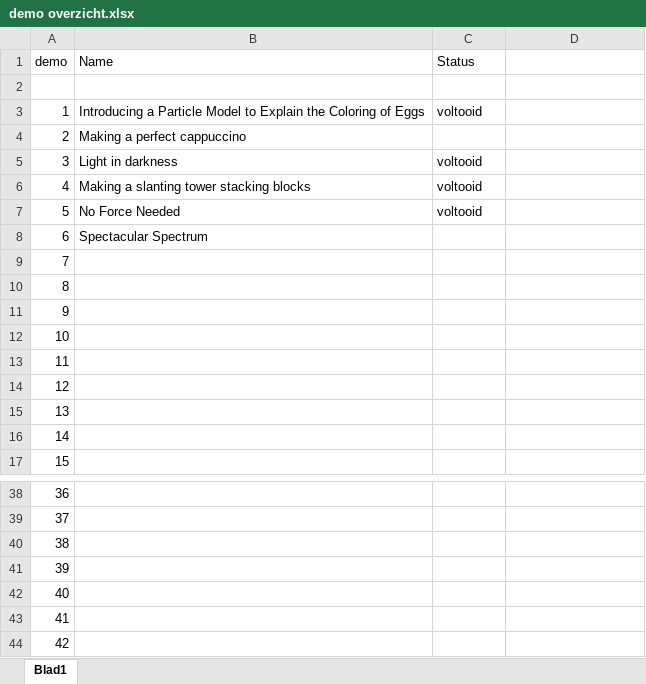
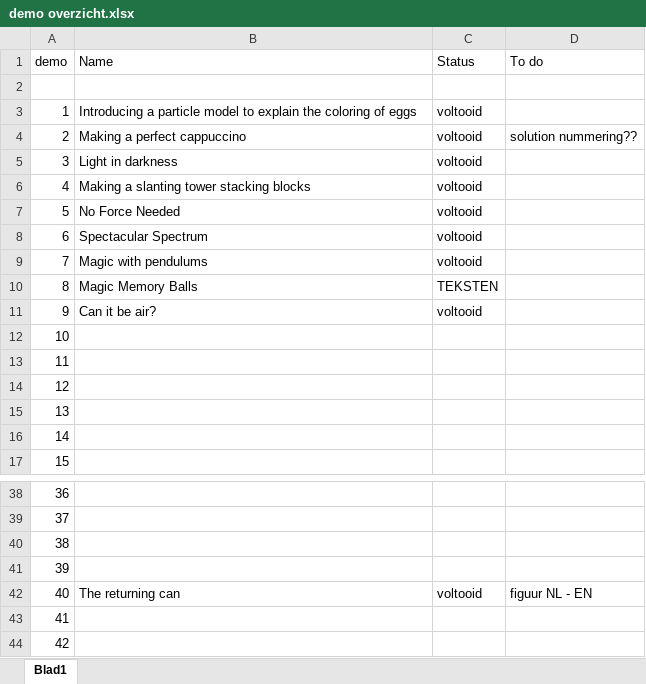
Before and after one commit to TeachBooks/Showing-Physics, an Excel workbook: demo overzicht.xlsx, sheet Blad1, drawn as a sheet; only a part is shown, gaps mark what is left out; values as stored, in another font and other column widths than the file's, no borders; the diff names each change by its address in the sheet, - before the commit and + after, or states it on an @@ line.

```diff
--- a/demo overzicht.xlsx (sheet Blad1)
+++ b/demo overzicht.xlsx (sheet Blad1)
-D1: (empty)
+D1: To do
-B3 (Name): Introducing a Particle Model to Explain the Coloring of Eggs
+B3 (Name): Introducing a particle model to explain the coloring of eggs
-C4 (Status): (empty)
+C4 (Status): voltooid
-D4 (To do): (empty)
+D4 (To do): solution nummering??
-C8:C9 (Status): (empty)
+C8:C9 (Status): voltooid
-B9 (Name): (empty)
+B9 (Name): Magic with pendulums
-B10 (Name): (empty)
+B10 (Name): Magic Memory Balls
-C10 (Status): (empty)
+C10 (Status): TEKSTEN
-B11 (Name): (empty)
+B11 (Name): Can it be air?
-C11 (Status): (empty)
+C11 (Status): voltooid
-B42 (Name): (empty)
+B42 (Name): The returning can
-C42 (Status): (empty)
+C42 (Status): voltooid
-D42 (To do): (empty)
+D42 (To do): figuur NL - EN
```
Also changed, not shown: 2 other files.
